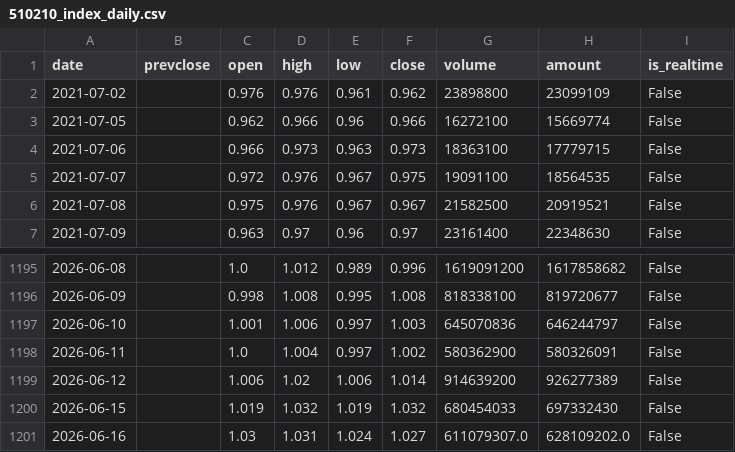
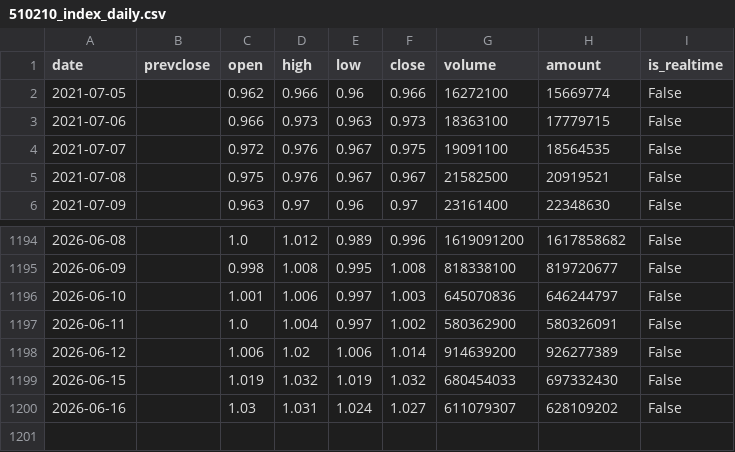
Before and after one commit to liangliangwei0208-rgb/AHNS, a CSV file: cache/510210_index_daily.csv, drawn as a sheet; only a part is shown, gaps mark what is left out.

```diff
--- a/cache/510210_index_daily.csv
+++ b/cache/510210_index_daily.csv
@@ -1,3 +1,2 @@
 date,prevclose,open,high,low,close,volume,amount,is_realtime
-2021-07-02,,0.976,0.976,0.961,0.962,23898800,23099109,False
 2021-07-05,,0.962,0.966,0.96,0.966,16272100,15669774,False
@@ -1200,2 +1199,2 @@
 2026-06-15,,1.019,1.032,1.019,1.032,680454033,697332430,False
-2026-06-16,,1.03,1.031,1.024,1.027,611079307.0,628109202.0,False
+2026-06-16,,1.03,1.031,1.024,1.027,611079307,628109202,False
```
Also changed, not shown: cache/159561_index_daily.csv, cache/512890_index_daily.csv, 7 other files.
